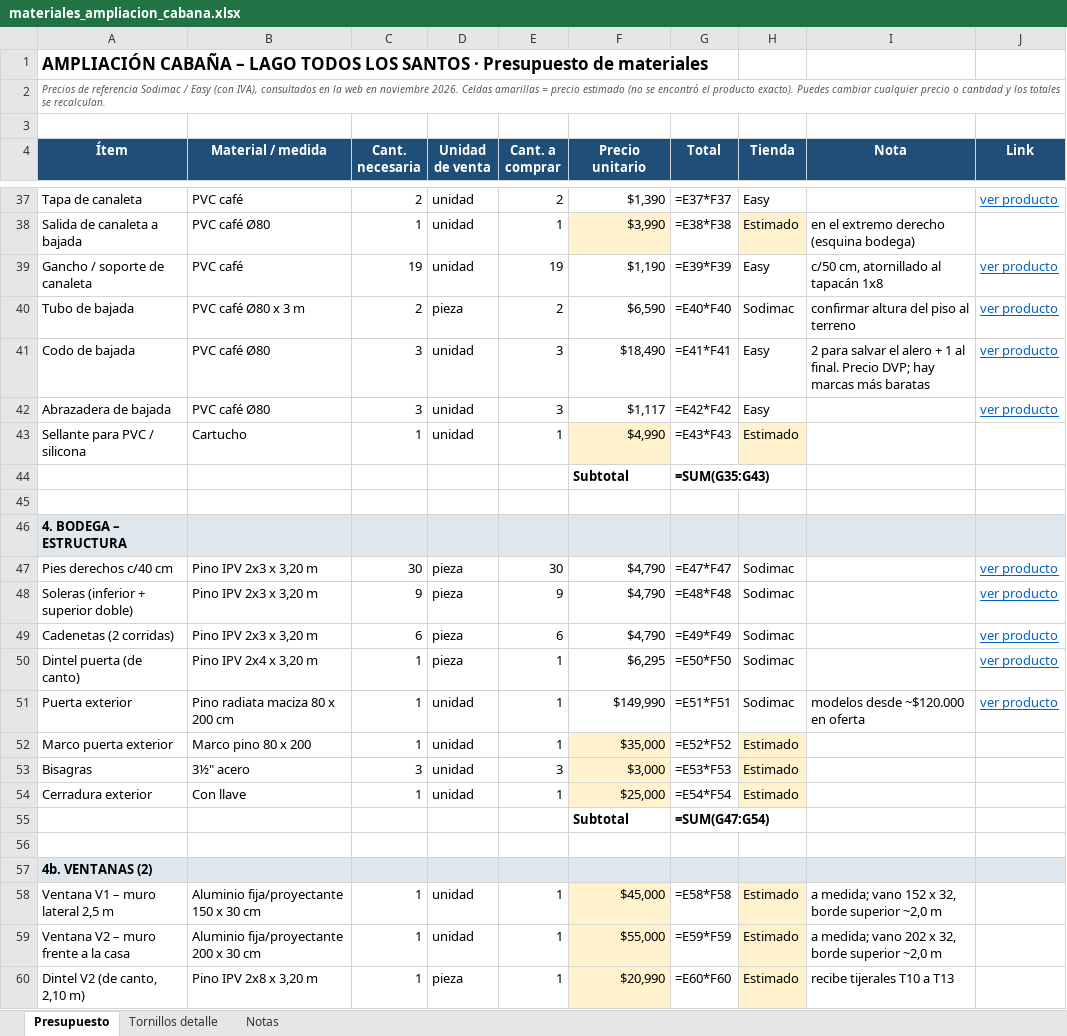
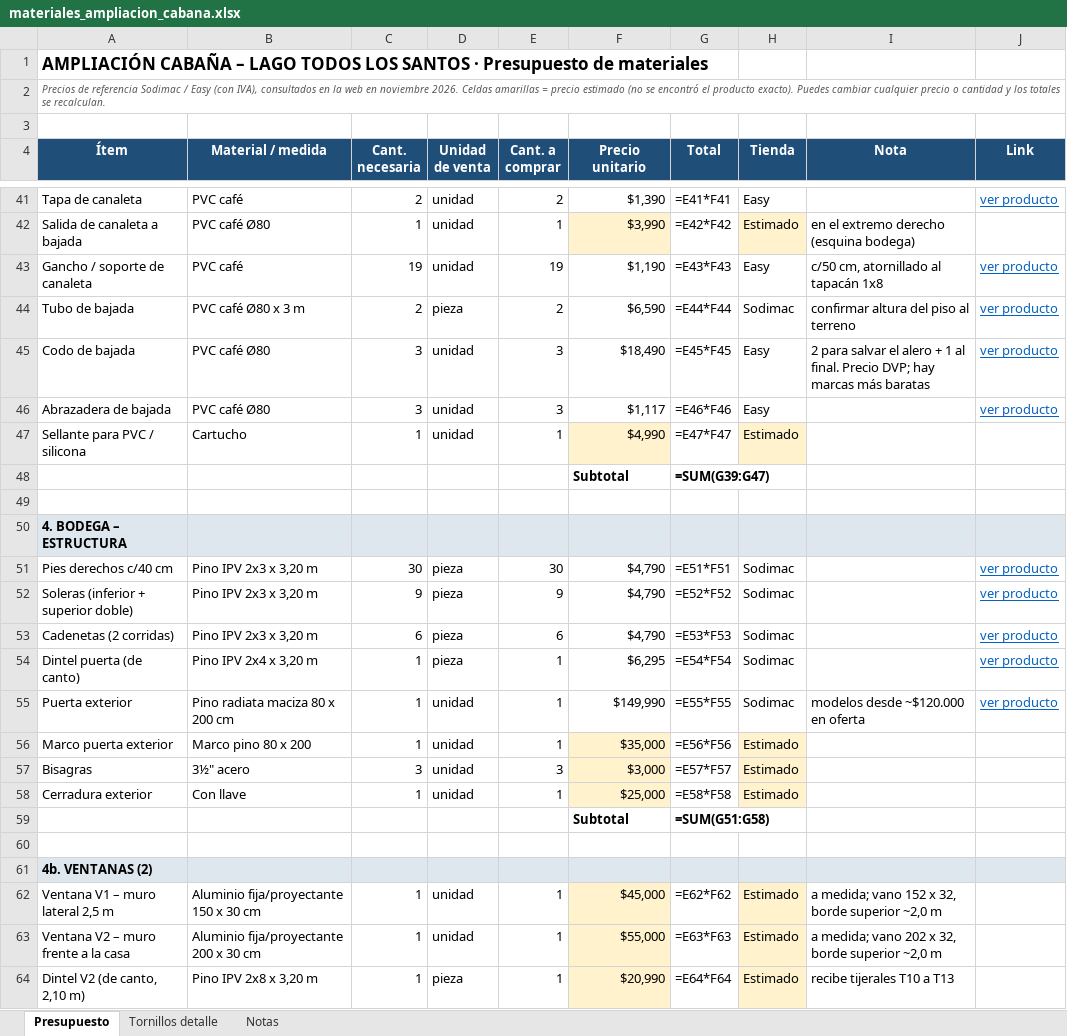
Before and after one commit to fcaiozzi/Francisco, an Excel workbook: cabana-lago-todos-los-santos/materiales_ampliacion_cabana.xlsx, sheet Presupuesto, drawn as a sheet; only a part is shown, gaps mark what is left out; values as stored, in another font and other column widths than the file's, no borders; formulas without a stored value are shown as written; addresses are those after the commit; the diff covers the shown part only; the diff names each change by its address in the sheet, - before the commit and + after, or states it on an @@ line.

```diff
--- a/cabana-lago-todos-los-santos/materiales_ampliacion_cabana.xlsx (sheet Presupuesto)
+++ b/cabana-lago-todos-los-santos/materiales_ampliacion_cabana.xlsx (sheet Presupuesto)
-G41 (Total): =E37*F37
+G41 (Total): =E41*F41
-G42 (Total): =E38*F38
+G42 (Total): =E42*F42
-G43 (Total): =E39*F39
+G43 (Total): =E43*F43
-G44 (Total): =E40*F40
+G44 (Total): =E44*F44
-G45 (Total): =E41*F41
+G45 (Total): =E45*F45
-G46 (Total): =E42*F42
+G46 (Total): =E46*F46
-G47 (Total): =E43*F43
+G47 (Total): =E47*F47
-G48 (Total): =SUM(G35:G43)
+G48 (Total): =SUM(G39:G47)
-G51 (Total): =E47*F47
+G51 (Total): =E51*F51
-G52 (Total): =E48*F48
+G52 (Total): =E52*F52
-G53 (Total): =E49*F49
+G53 (Total): =E53*F53
-G54 (Total): =E50*F50
+G54 (Total): =E54*F54
-G55 (Total): =E51*F51
+G55 (Total): =E55*F55
-G56 (Total): =E52*F52
+G56 (Total): =E56*F56
-G57 (Total): =E53*F53
+G57 (Total): =E57*F57
-G58 (Total): =E54*F54
+G58 (Total): =E58*F58
-G59 (Total): =SUM(G47:G54)
+G59 (Total): =SUM(G51:G58)
-G62 (Total): =E58*F58
+G62 (Total): =E62*F62
-G63 (Total): =E59*F59
+G63 (Total): =E63*F63
-G64 (Total): =E60*F60
+G64 (Total): =E64*F64
```
Also changed, not shown: 4 added rows and 48 edited cells elsewhere in this sheet, sheet Tornillos detalle, 17 other files.
